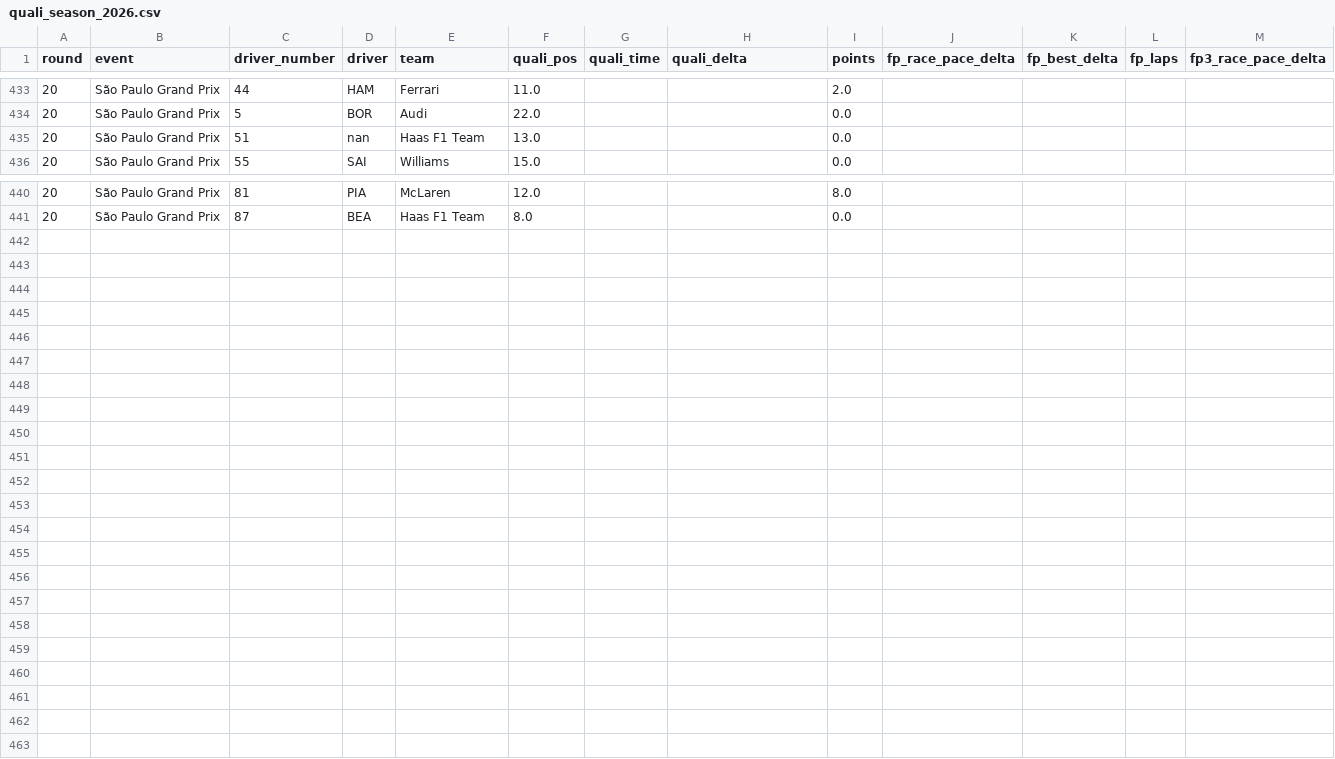
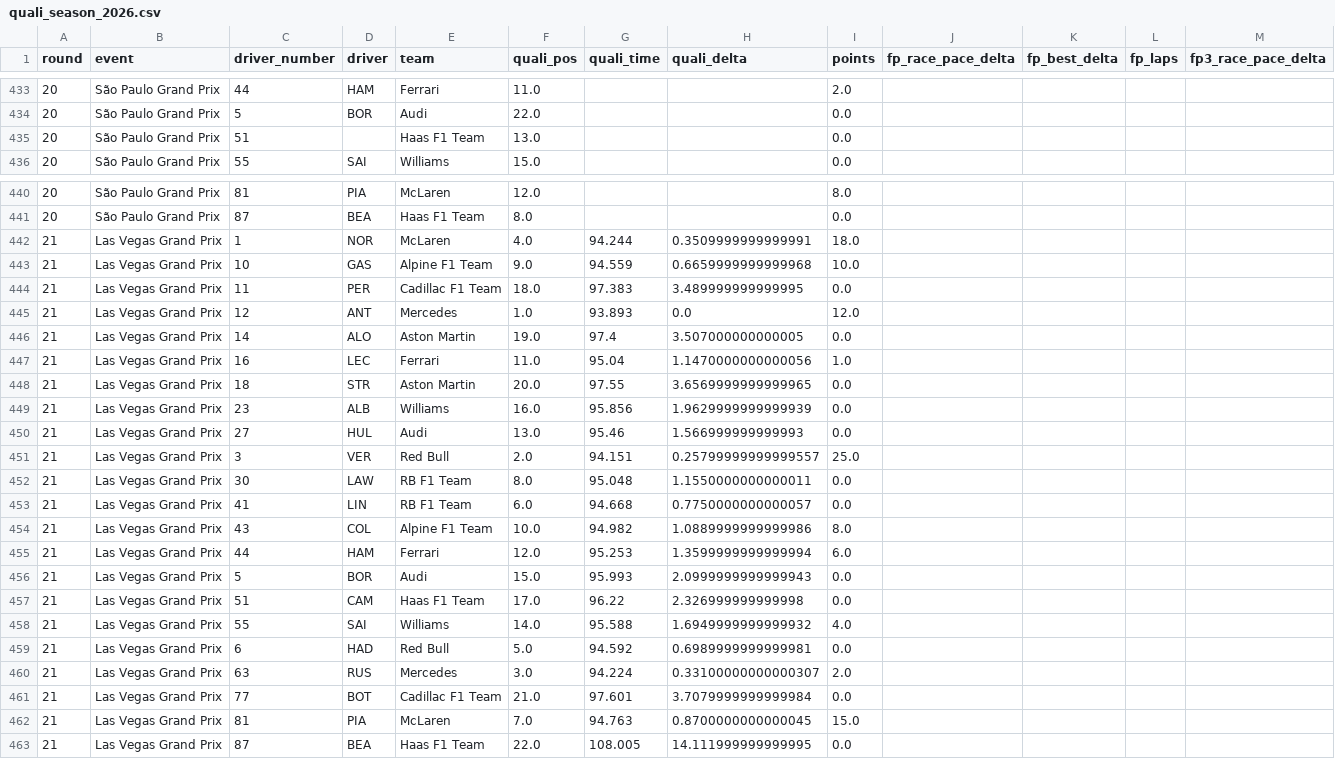
Before and after one commit to scgon/Formula1RaceAndGridPredictor, a CSV file: data/quali_season_2026.csv, drawn as a sheet; only a part is shown, gaps mark what is left out; rows hold the shown columns only; the diff names each change by its address in the sheet, - before the commit and + after, or states it on an @@ line.

```diff
--- a/data/quali_season_2026.csv
+++ b/data/quali_season_2026.csv
-D435 (driver): nan
+D435 (driver): (empty)
+row 442: 21 | Las Vegas Grand Prix | 1 | NOR | McLaren | 4.0 | 94.244 | 0.3509999999999991 | 18.0
+row 443: 21 | Las Vegas Grand Prix | 10 | GAS | Alpine F1 Team | 9.0 | 94.559 | 0.6659999999999968 | 10.0
+row 444: 21 | Las Vegas Grand Prix | 11 | PER | Cadillac F1 Team | 18.0 | 97.383 | 3.489999999999995 | 0.0
+row 445: 21 | Las Vegas Grand Prix | 12 | ANT | Mercedes | 1.0 | 93.893 | 0.0 | 12.0
+row 446: 21 | Las Vegas Grand Prix | 14 | ALO | Aston Martin | 19.0 | 97.4 | 3.507000000000005 | 0.0
+row 447: 21 | Las Vegas Grand Prix | 16 | LEC | Ferrari | 11.0 | 95.04 | 1.1470000000000056 | 1.0
+row 448: 21 | Las Vegas Grand Prix | 18 | STR | Aston Martin | 20.0 | 97.55 | 3.6569999999999965 | 0.0
+row 449: 21 | Las Vegas Grand Prix | 23 | ALB | Williams | 16.0 | 95.856 | 1.9629999999999939 | 0.0
+row 450: 21 | Las Vegas Grand Prix | 27 | HUL | Audi | 13.0 | 95.46 | 1.566999999999993 | 0.0
+row 451: 21 | Las Vegas Grand Prix | 3 | VER | Red Bull | 2.0 | 94.151 | 0.25799999999999557 | 25.0
+row 452: 21 | Las Vegas Grand Prix | 30 | LAW | RB F1 Team | 8.0 | 95.048 | 1.1550000000000011 | 0.0
+row 453: 21 | Las Vegas Grand Prix | 41 | LIN | RB F1 Team | 6.0 | 94.668 | 0.7750000000000057 | 0.0
+row 454: 21 | Las Vegas Grand Prix | 43 | COL | Alpine F1 Team | 10.0 | 94.982 | 1.0889999999999986 | 8.0
+row 455: 21 | Las Vegas Grand Prix | 44 | HAM | Ferrari | 12.0 | 95.253 | 1.3599999999999994 | 6.0
+row 456: 21 | Las Vegas Grand Prix | 5 | BOR | Audi | 15.0 | 95.993 | 2.0999999999999943 | 0.0
+row 457: 21 | Las Vegas Grand Prix | 51 | CAM | Haas F1 Team | 17.0 | 96.22 | 2.326999999999998 | 0.0
+row 458: 21 | Las Vegas Grand Prix | 55 | SAI | Williams | 14.0 | 95.588 | 1.6949999999999932 | 4.0
+row 459: 21 | Las Vegas Grand Prix | 6 | HAD | Red Bull | 5.0 | 94.592 | 0.6989999999999981 | 0.0
+row 460: 21 | Las Vegas Grand Prix | 63 | RUS | Mercedes | 3.0 | 94.224 | 0.33100000000000307 | 2.0
+row 461: 21 | Las Vegas Grand Prix | 77 | BOT | Cadillac F1 Team | 21.0 | 97.601 | 3.7079999999999984 | 0.0
+row 462: 21 | Las Vegas Grand Prix | 81 | PIA | McLaren | 7.0 | 94.763 | 0.8700000000000045 | 15.0
+row 463: 21 | Las Vegas Grand Prix | 87 | BEA | Haas F1 Team | 22.0 | 108.005 | 14.111999999999995 | 0.0
```
Also changed, not shown: data/season_2026.csv.
